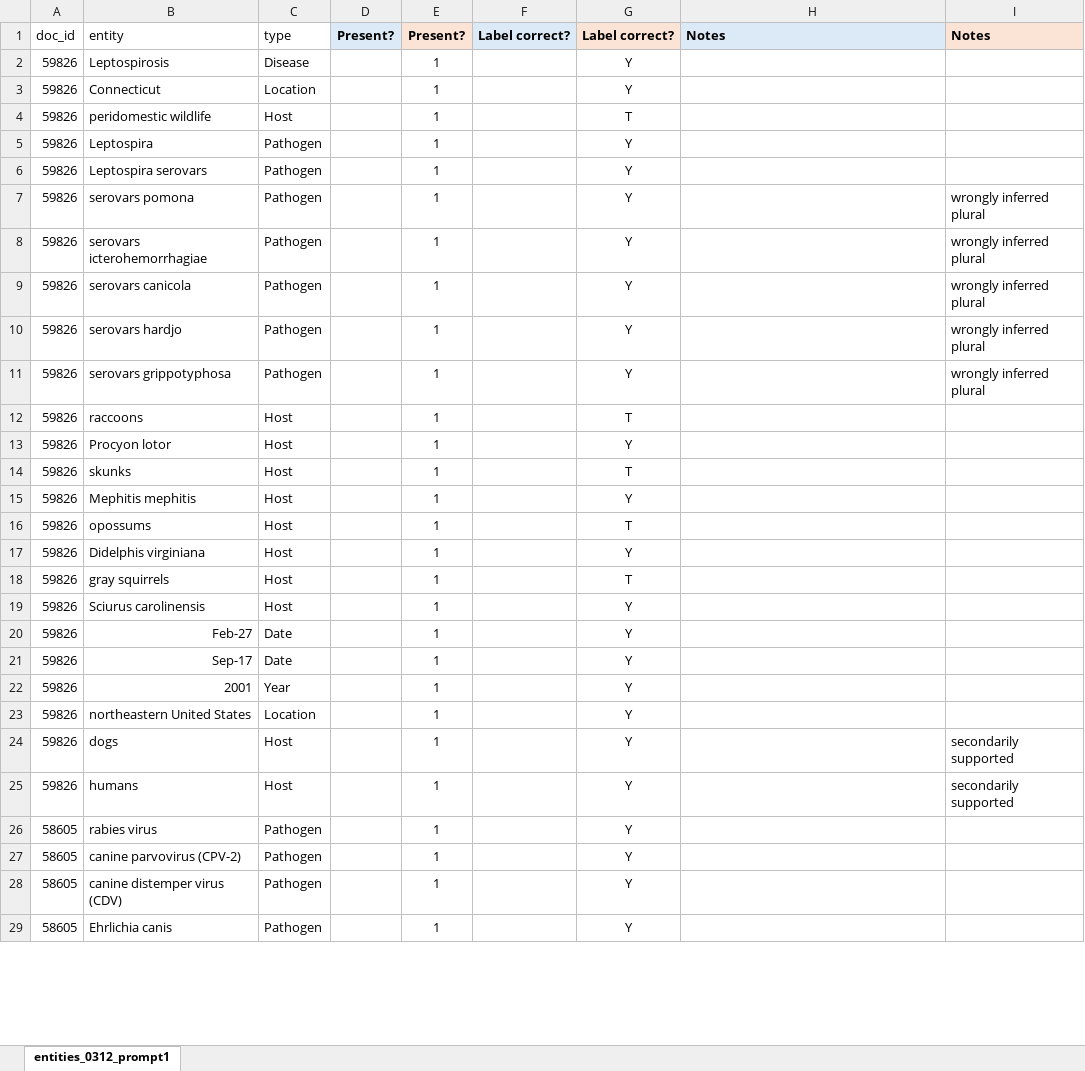
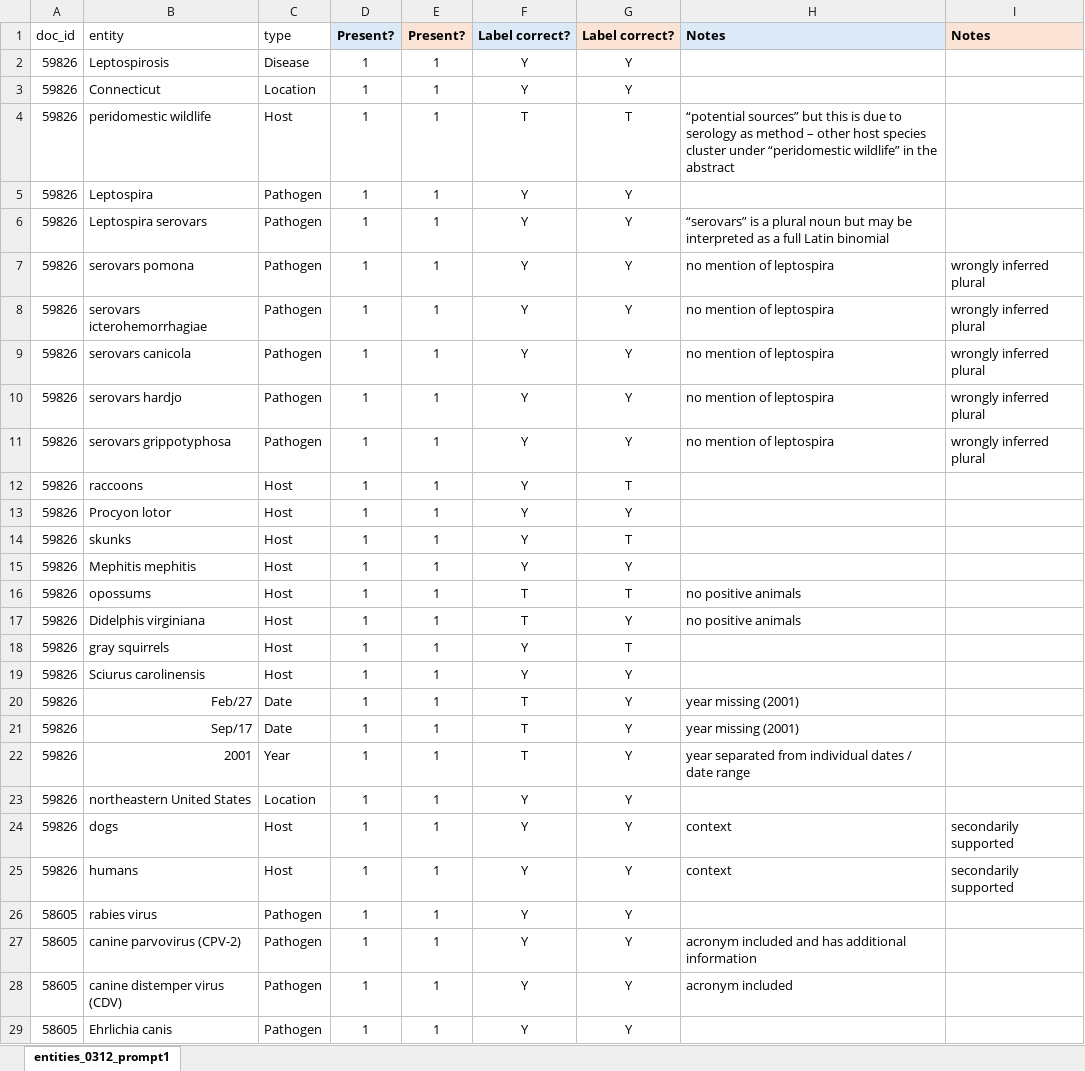
Before and after one commit to maxfarrell/hp-extractor, an Excel workbook: zs/0312/valid_entities_0312_prompt1.xlsx, sheet entities_0312_prompt1, drawn as a sheet; only a part is shown; values as stored, in another font and other column widths than the file's, no borders; the diff covers the shown part only; the diff names each change by its address in the sheet, - before the commit and + after, or states it on an @@ line.

```diff
--- a/zs/0312/valid_entities_0312_prompt1.xlsx (sheet entities_0312_prompt1)
+++ b/zs/0312/valid_entities_0312_prompt1.xlsx (sheet entities_0312_prompt1)
-D2:D29: (empty)
+D2:D29: 1
-F2:F3: (empty)
+F2:F3: Y
-F4: (empty)
+F4: T
-H4: (empty)
+H4: “potential sources” but this is due to serology as method – other host species cluster under “peridomestic wildlife” in the abstract
-F5:F15: (empty)
+F5:F15: Y
-H6: (empty)
+H6: “serovars” is a plural noun but may be interpreted as a full Latin binomial
-H7:H11: (empty)
+H7:H11: no mention of leptospira
-F16:F17: (empty)
+F16:F17: T
-H16:H17: (empty)
+H16:H17: no positive animals
-F18:F19: (empty)
+F18:F19: Y
-B20: Feb-27
+B20: Feb/27
-F20:F22: (empty)
+F20:F22: T
-H20:H21: (empty)
+H20:H21: year missing (2001)
-B21: Sep-17
+B21: Sep/17
-H22: (empty)
+H22: year separated from individual dates / date range
-F23:F29: (empty)
+F23:F29: Y
-H24:H25: (empty)
+H24:H25: context
-H27: (empty)
+H27: acronym included and has additional information
-H28: (empty)
+H28: acronym included
```
Also changed, not shown: 199 edited cells elsewhere in this sheet.
